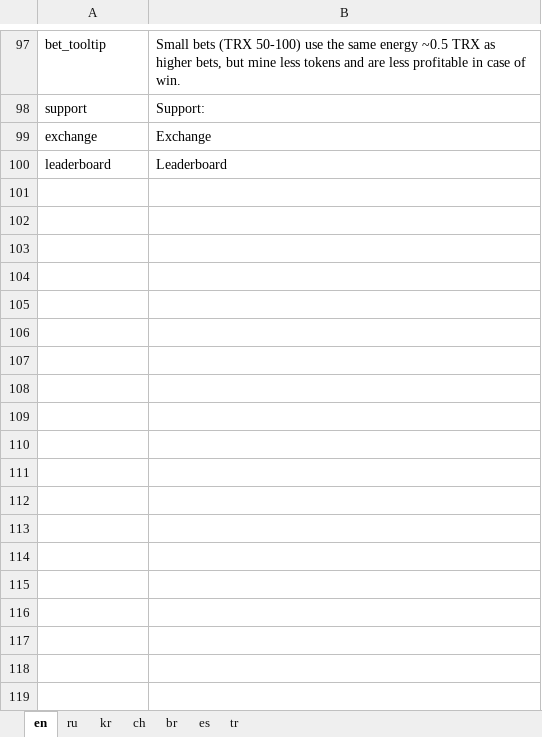
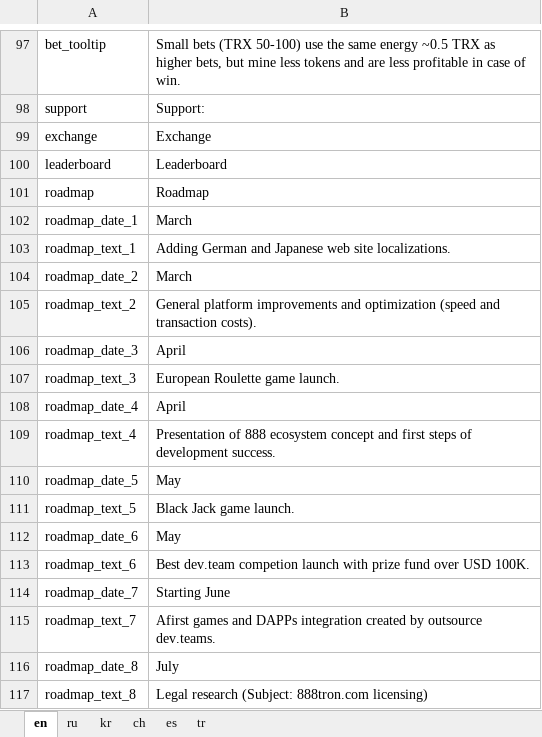
Before and after one commit to 888tron/tronGamesClient, an Excel workbook: locale/888tron_locale.xlsx, sheet en, drawn as a sheet; only a part is shown, gaps mark what is left out; values as stored, in another font and other column widths than the file's, no borders; the diff names each change by its address in the sheet, - before the commit and + after, or states it on an @@ line.

Commit message:
add roadmap

```diff
--- a/locale/888tron_locale.xlsx (sheet en)
+++ b/locale/888tron_locale.xlsx (sheet en)
-sheet tab: br
+row 101: roadmap | Roadmap
+row 102: roadmap_date_1 | March
+row 103: roadmap_text_1 | Adding German and Japanese web site localizations.
+row 104: roadmap_date_2 | March
+row 105: roadmap_text_2 | General platform improvements and optimization (speed and transaction costs).
+row 106: roadmap_date_3 | April
+row 107: roadmap_text_3 | European Roulette game launch.
+row 108: roadmap_date_4 | April
+row 109: roadmap_text_4 | Presentation of 888 ecosystem concept and first steps of development success.
+row 110: roadmap_date_5 | May
+row 111: roadmap_text_5 | Black Jack game launch.
+row 112: roadmap_date_6 | May
+row 113: roadmap_text_6 | Best dev.team competion launch with prize fund over USD 100K.
+row 114: roadmap_date_7 | Starting June
+row 115: roadmap_text_7 | Afirst games and DAPPs integration created by outsource dev.teams.
+row 116: roadmap_date_8 | July
+row 117: roadmap_text_8 | Legal research (Subject: 888tron.com licensing)
```
Also changed, not shown: sheet ch, sheet ru, sheet tr, sheet kr, sheet es, 9 other files.
